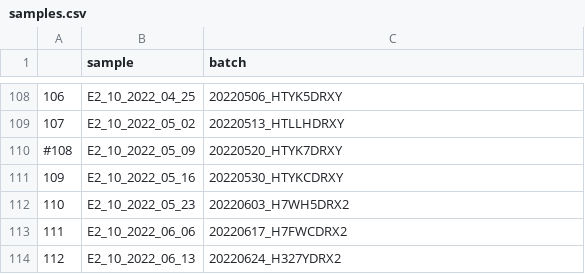
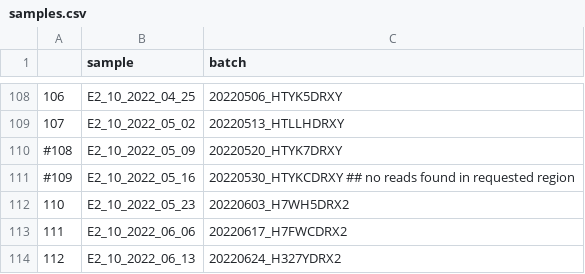
Before and after one commit to cbg-ethz/SARS-CoV-2-wastewater-sample-processing-VILOCA, a CSV file: resources/setup_emergence_new_variant/config/samples.csv, drawn as a sheet; only a part is shown, gaps mark what is left out.

Commit message:
exclude sample since: error of no reads found in requested region

```diff
--- a/resources/setup_emergence_new_variant/config/samples.csv
+++ b/resources/setup_emergence_new_variant/config/samples.csv
@@ -110,3 +110,3 @@
 #108,E2_10_2022_05_09,20220520_HTYK7DRXY
-109,E2_10_2022_05_16,20220530_HTYKCDRXY
+#109,E2_10_2022_05_16,20220530_HTYKCDRXY ## no reads found in requested region
 110,E2_10_2022_05_23,20220603_H7WH5DRX2
```
Also changed, not shown: resources/setup_emergence_new_variant/config/samples.test.csv.
